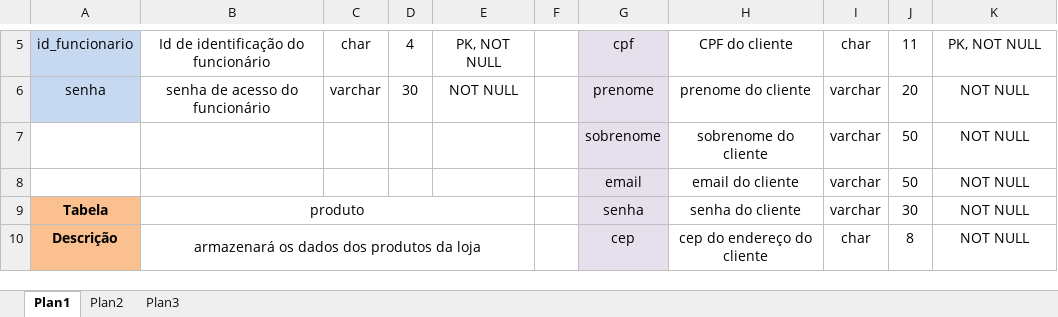
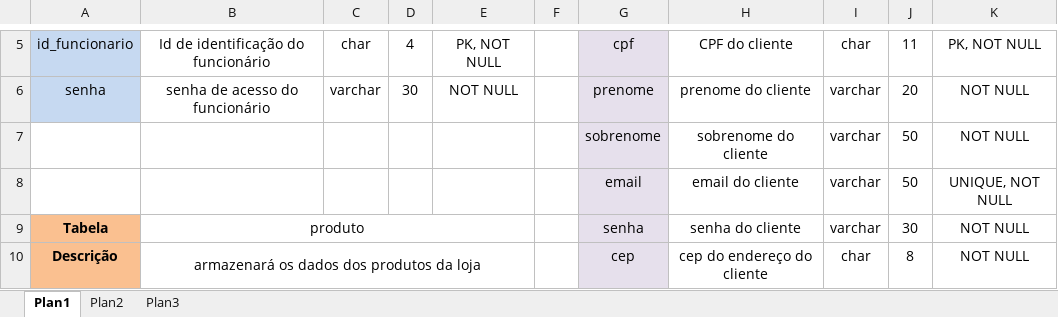
Before and after one commit to 127h00/PraticaP2_vesp, an Excel workbook: datebase/Dicionário de dados.xlsx, sheet Plan1, drawn as a sheet; only a part is shown, gaps mark what is left out; values as stored, in another font and other column widths than the file's, no borders; the diff names each change by its address in the sheet, - before the commit and + after, or states it on an @@ line.

```diff
--- a/datebase/Dicionário de dados.xlsx (sheet Plan1)
+++ b/datebase/Dicionário de dados.xlsx (sheet Plan1)
-K8: NOT NULL
+K8: UNIQUE, NOT NULL
```
Also changed, not shown: 47 other files.
